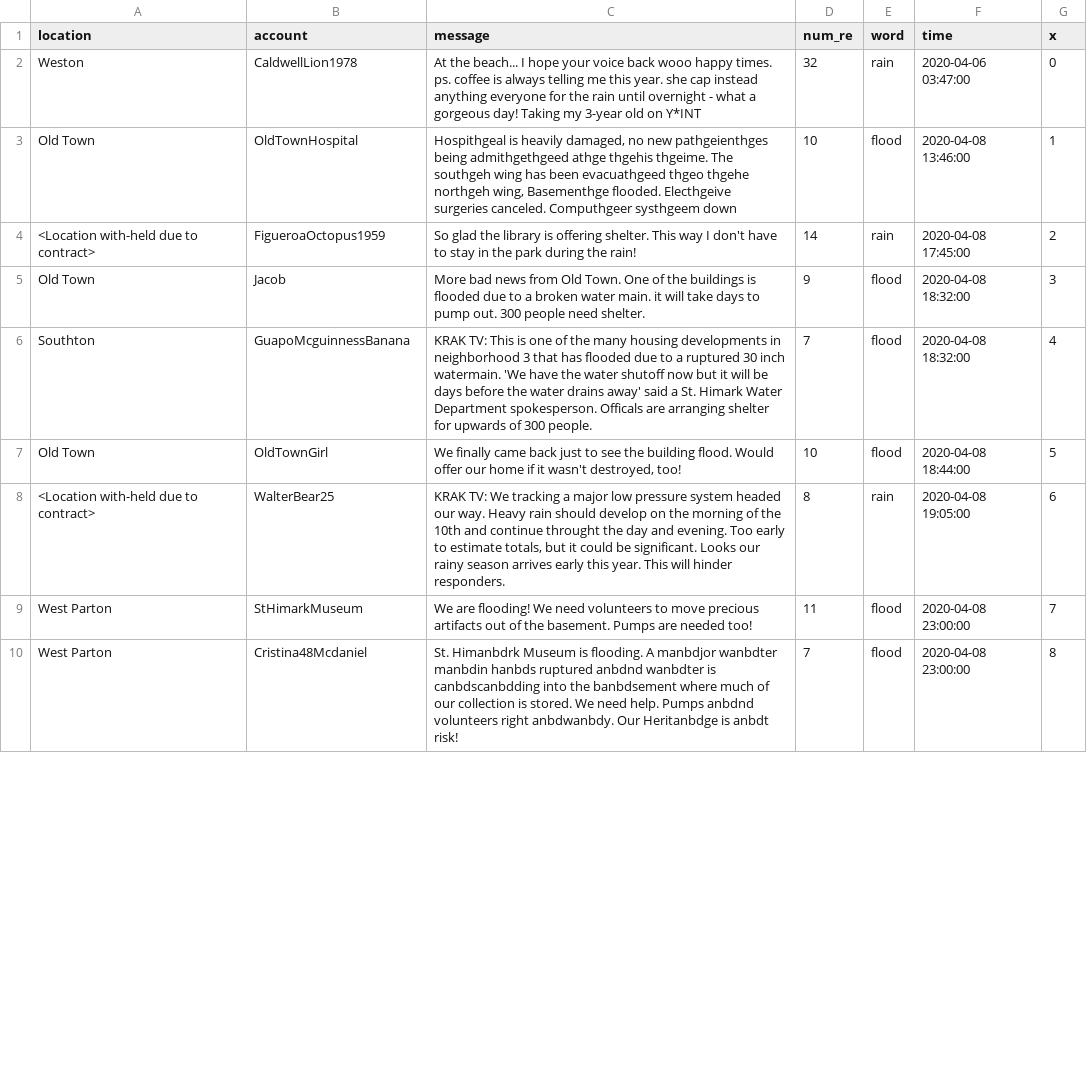
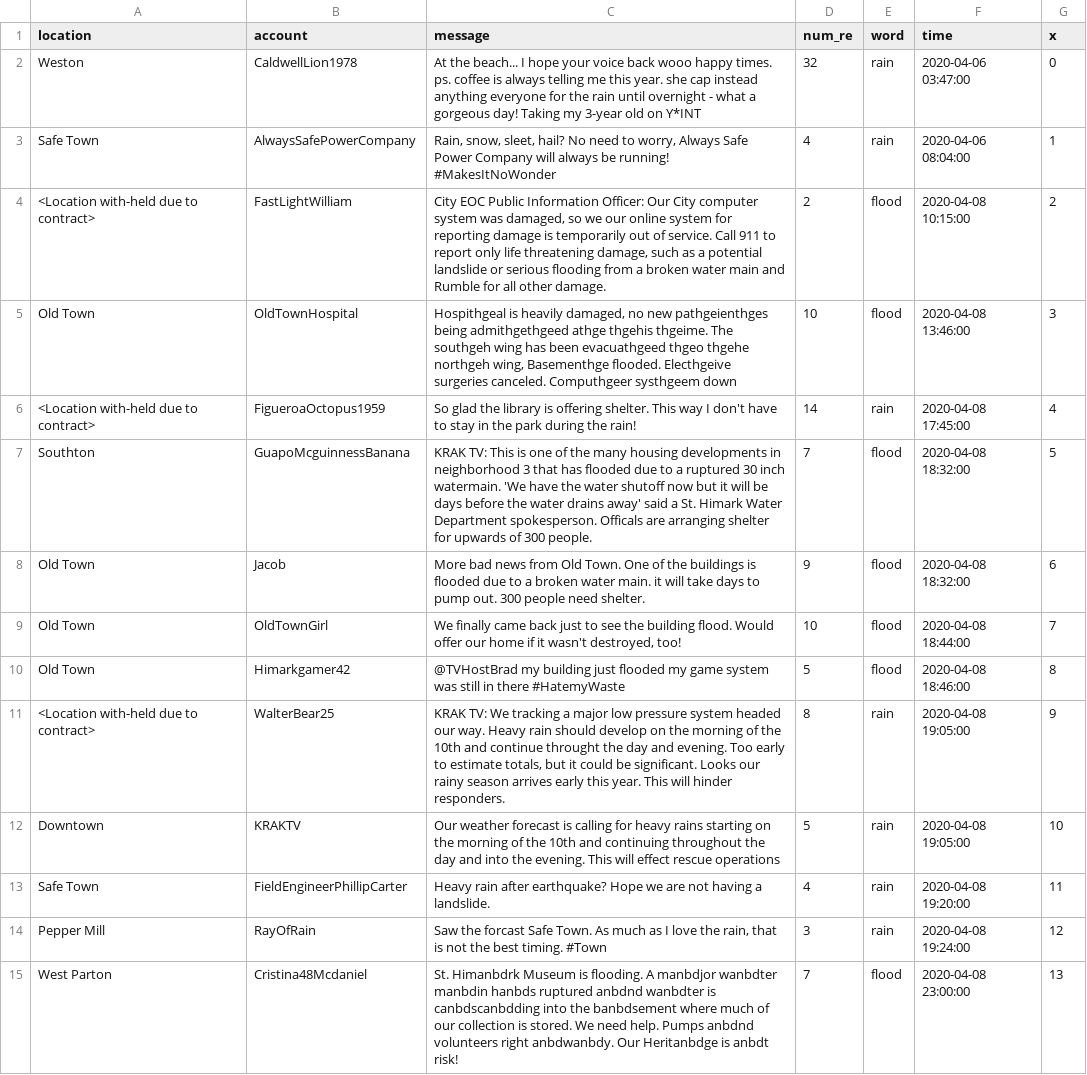
Before and after one commit to cassiotbatista/vast3, a CSV file: grafico3/data/data_rain.csv, drawn as a sheet; only a part is shown; the diff covers the shown part only.

```diff
--- a/grafico3/data/data_rain.csv
+++ b/grafico3/data/data_rain.csv
@@ -2,9 +2,14 @@ location,account,message,num_re,word,time,x
 Weston,CaldwellLion1978,At the beach... I hope your voice back wooo happy times. ps. coffee is always telling me this year. she cap instead anything everyone for the rain until overnight - what a gorgeous day! Taking my 3-year old on Y*INT,32,rain,2020-04-06 03:47:00,0
-Old Town,OldTownHospital,"Hospithgeal is heavily damaged, no new pathgeienthges being admithgethgeed athge thgehis thgeime. The southgeh wing has been evacuathgeed thgeo thgehe northgeh wing, Basementhge flooded. Electhgeive surgeries canceled. Computhgeer systhgeem down",10,flood,2020-04-08 13:46:00,1
-<Location with-held due to contract>,FigueroaOctopus1959,So glad the library is offering shelter. This way I don't have to stay in the park during the rain!,14,rain,2020-04-08 17:45:00,2
-Old Town,Jacob,More bad news from Old Town. One of the buildings is flooded due to a broken water main. it will take days to pump out. 300 people need shelter.,9,flood,2020-04-08 18:32:00,3
-Southton,GuapoMcguinnessBanana,KRAK TV: This is one of the many housing developments in neighborhood 3 that has flooded due to a ruptured 30 inch watermain. 'We have the water shutoff now but it will be days before the water drains away' said  a St. Himark Water Department spokesperson. Officals are arranging shelter for upwards of 300 people. ,7,flood,2020-04-08 18:32:00,4
-Old Town,OldTownGirl,"We finally came back just to see the building flood. Would offer our home if it wasn't destroyed, too!",10,flood,2020-04-08 18:44:00,5
-<Location with-held due to contract>,WalterBear25,"KRAK TV: We tracking a major low pressure system headed our way. Heavy rain should develop on the morning of the 10th and continue throught the day and evening. Too early to estimate totals, but it could be significant. Looks our rainy season arrives early this year. This will hinder responders.",8,rain,2020-04-08 19:05:00,6
-West Parton,StHimarkMuseum,We are flooding! We need volunteers to move precious artifacts out of the basement. Pumps are needed too!,11,flood,2020-04-08 23:00:00,7
-West Parton,Cristina48Mcdaniel,St. Himanbdrk Museum is flooding. A manbdjor wanbdter manbdin hanbds ruptured anbdnd wanbdter is canbdscanbdding into the banbdsement where much of our collection is stored. We need help. Pumps anbdnd volunteers right anbdwanbdy. Our Heritanbdge is anbdt risk!,7,flood,2020-04-08 23:00:00,8
+Safe Town,AlwaysSafePowerCompany,"Rain, snow, sleet, hail? No need to worry, Always Safe Power Company will always be running! #MakesItNoWonder",4,rain,2020-04-06 08:04:00,1
+<Location with-held due to contract>,FastLightWilliam,"City EOC Public Information Officer: Our City computer system was damaged, so we our online system for reporting damage is temporarily out of service. Call 911 to report only life threatening damage, such as a potential landslide or serious flooding from a broken water main and Rumble for all other damage.",2,flood,2020-04-08 10:15:00,2
+Old Town,OldTownHospital,"Hospithgeal is heavily damaged, no new pathgeienthges being admithgethgeed athge thgehis thgeime. The southgeh wing has been evacuathgeed thgeo thgehe northgeh wing, Basementhge flooded. Electhgeive surgeries canceled. Computhgeer systhgeem down",10,flood,2020-04-08 13:46:00,3
+<Location with-held due to contract>,FigueroaOctopus1959,So glad the library is offering shelter. This way I don't have to stay in the park during the rain!,14,rain,2020-04-08 17:45:00,4
+Southton,GuapoMcguinnessBanana,KRAK TV: This is one of the many housing developments in neighborhood 3 that has flooded due to a ruptured 30 inch watermain. 'We have the water shutoff now but it will be days before the water drains away' said  a St. Himark Water Department spokesperson. Officals are arranging shelter for upwards of 300 people. ,7,flood,2020-04-08 18:32:00,5
+Old Town,Jacob,More bad news from Old Town. One of the buildings is flooded due to a broken water main. it will take days to pump out. 300 people need shelter.,9,flood,2020-04-08 18:32:00,6
+Old Town,OldTownGirl,"We finally came back just to see the building flood. Would offer our home if it wasn't destroyed, too!",10,flood,2020-04-08 18:44:00,7
+Old Town,Himarkgamer42,@TVHostBrad my building just flooded my game system was still in there #HatemyWaste,5,flood,2020-04-08 18:46:00,8
+<Location with-held due to contract>,WalterBear25,"KRAK TV: We tracking a major low pressure system headed our way. Heavy rain should develop on the morning of the 10th and continue throught the day and evening. Too early to estimate totals, but it could be significant. Looks our rainy season arrives early this year. This will hinder responders.",8,rain,2020-04-08 19:05:00,9
+Downtown,KRAKTV,Our weather forecast is calling for heavy rains starting on the morning of the 10th and continuing throughout the day and into the evening. This will effect rescue operations,5,rain,2020-04-08 19:05:00,10
+Safe Town,FieldEngineerPhillipCarter,Heavy rain after earthquake? Hope we are not having a landslide.,4,rain,2020-04-08 19:20:00,11
+Pepper Mill,RayOfRain,"Saw the forcast Safe Town. As much as I love the rain, that is not the best timing. #Town",3,rain,2020-04-08 19:24:00,12
+West Parton,Cristina48Mcdaniel,St. Himanbdrk Museum is flooding. A manbdjor wanbdter manbdin hanbds ruptured anbdnd wanbdter is canbdscanbdding into the banbdsement where much of our collection is stored. We need help. Pumps anbdnd volunteers right anbdwanbdy. Our Heritanbdge is anbdt risk!,7,flood,2020-04-08 23:00:00,13
```
Also changed, not shown: 7 added rows and 8 edited cells elsewhere in this file, grafico3/data/data_bridge.csv, grafico3/data/data_hsptal.csv, 5 other files.
